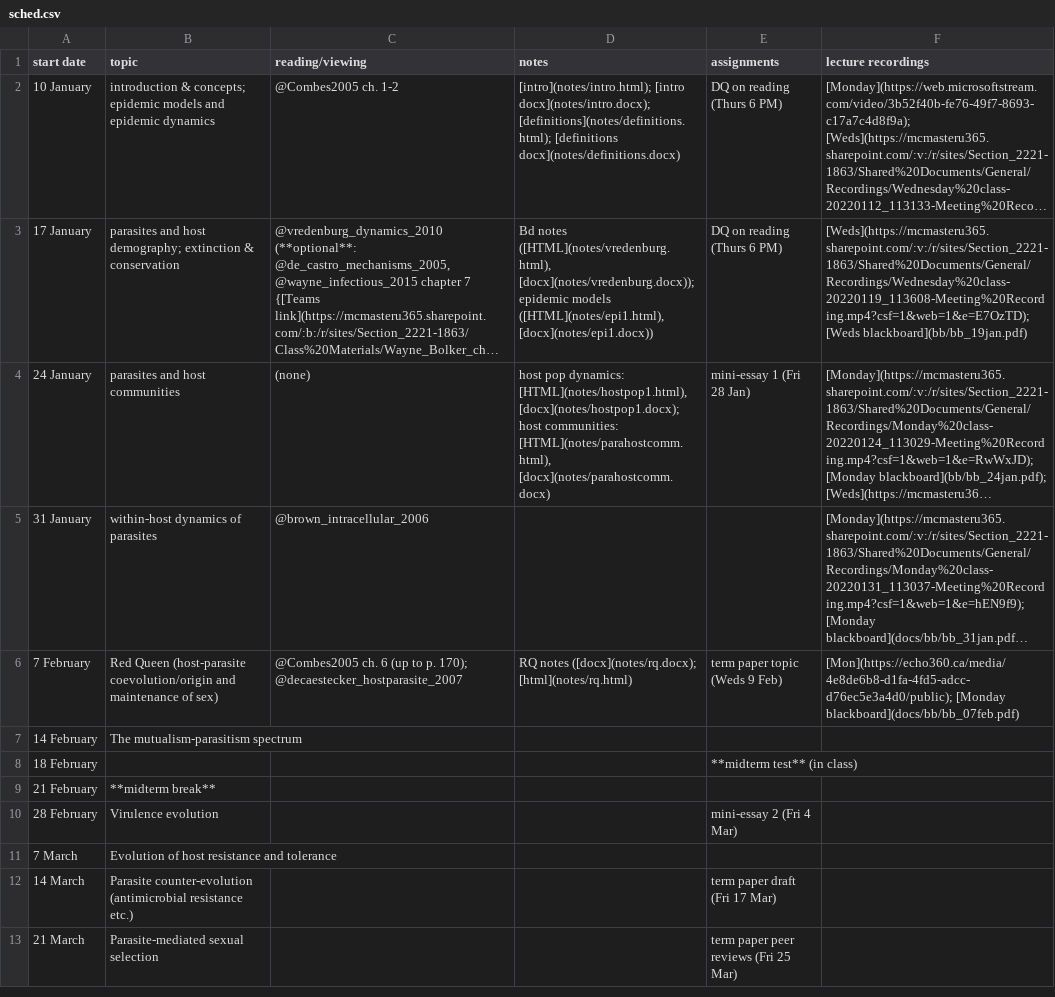
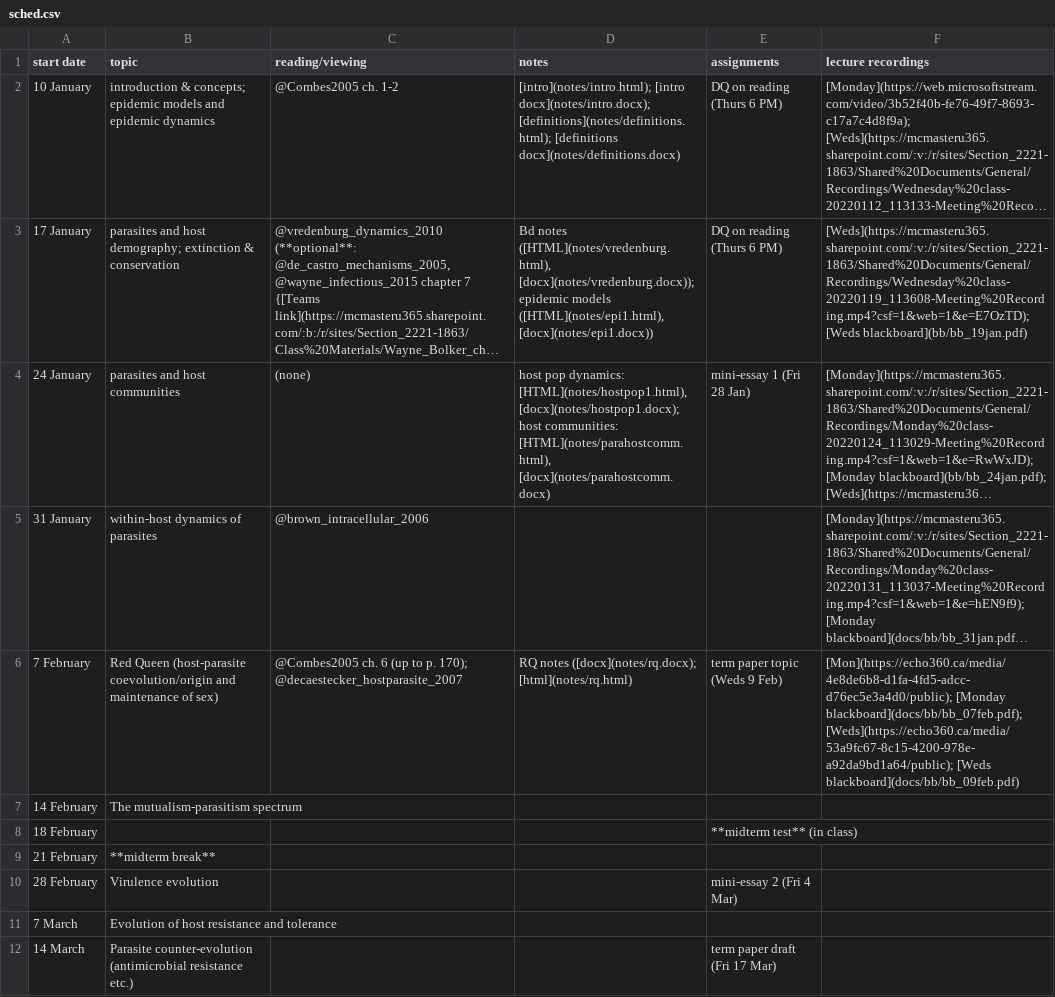
Before and after one commit to bbolker/bio4ae3, a CSV file: sched.csv, drawn as a sheet; only a part is shown; the shorter side is filled out with more unchanged rows; long unchanged cells end in …; the diff names each change by its address in the sheet, - before the commit and + after, or states it on an @@ line.

Commit message:
recording/bb

```diff
--- a/sched.csv
+++ b/sched.csv
-F6 (lecture recordings): [Mon](https://echo360.ca/media/4e8de6b8-d1fa-4fd5-adcc-d76ec5e3a4d0/public); [Monday blackboard](docs/bb/bb_07feb.pdf)
+F6 (lecture recordings): [Mon](https://echo360.ca/media/4e8de6b8-d1fa-4fd5-adcc-d76ec5e3a4d0/public); [Monday blackboard](docs/bb/bb_07feb.pdf); [Weds](https://echo360.ca/media/53a9fc67-8c15-4200-978e-a92da9bd1a64/public); [Weds blackboard](docs/bb/bb_09feb.pdf)
```
Also changed, not shown: 2 other files.
